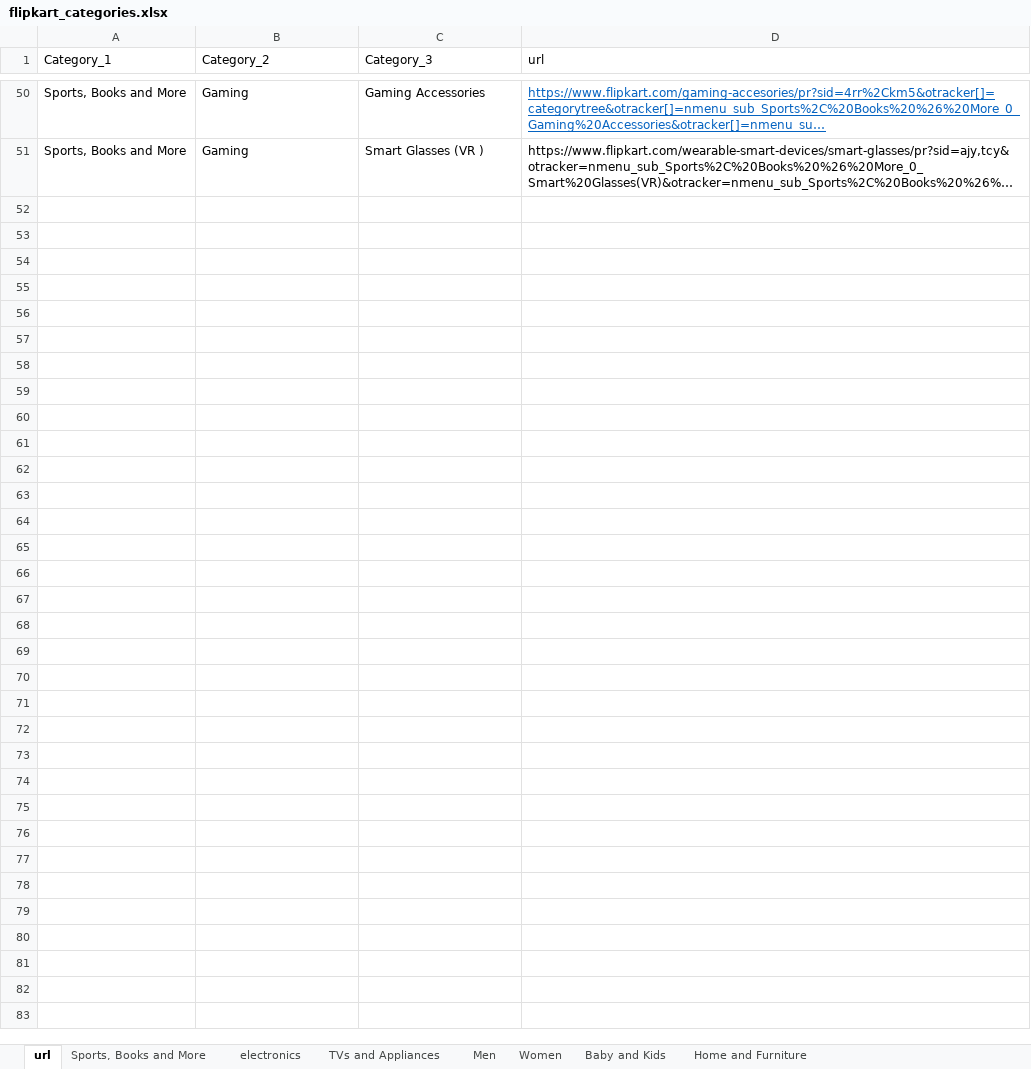
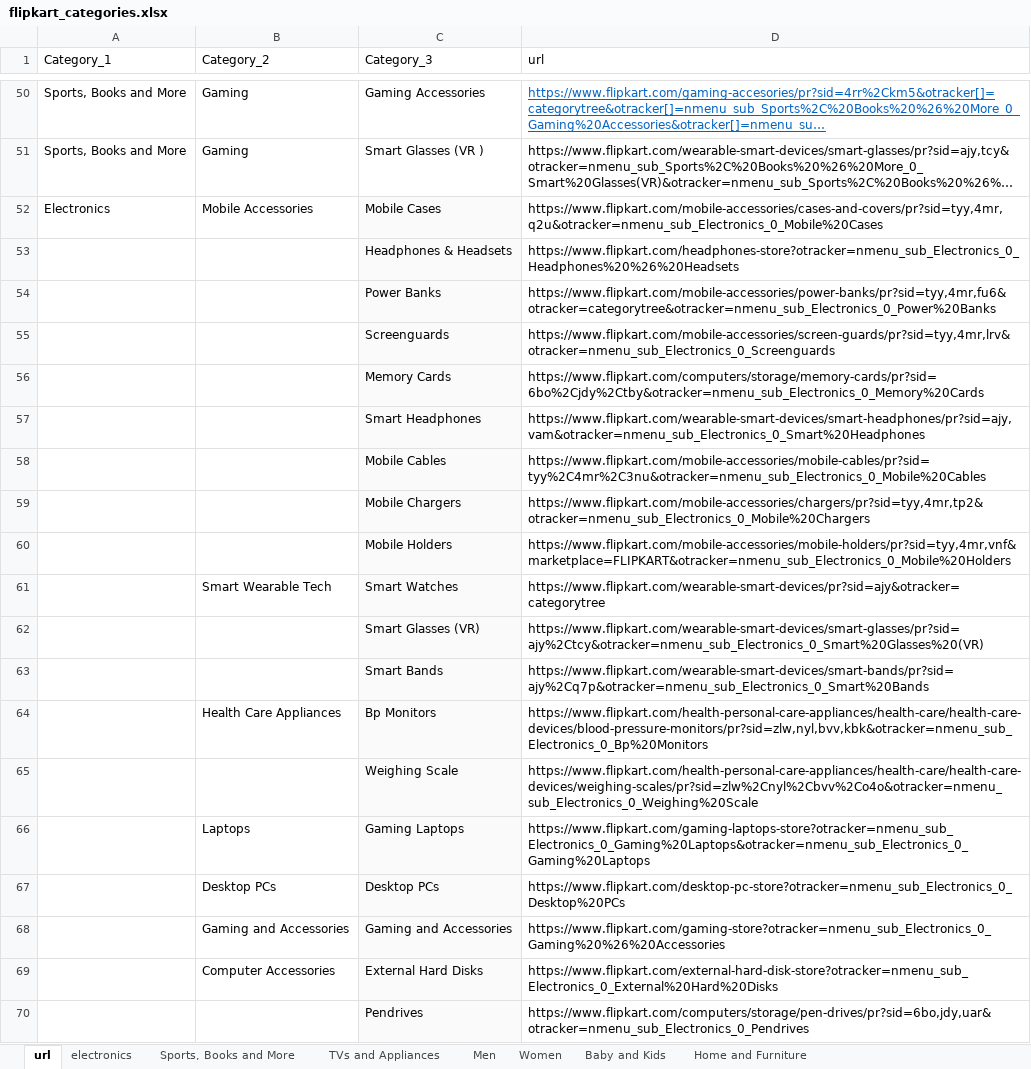
Before and after one commit to priyankkhanna/product_price_prediction, an Excel workbook: flipkart_categories.xlsx, sheet url, drawn as a sheet; only a part is shown, gaps mark what is left out; long unchanged cells end in …; values as stored, in another font and other column widths than the file's, no borders; the diff covers the shown part only; the diff names each change by its address in the sheet, - before the commit and + after, or states it on an @@ line.

Commit message:
added electronics url

```diff
--- a/flipkart_categories.xlsx (sheet url)
+++ b/flipkart_categories.xlsx (sheet url)
@@ sheet tab order changed: url | electronics | Sports, Books and More | TVs and Appliances | Men | Women | Baby and Kids | Home and Furniture @@
+row 52: Electronics | Mobile Accessories | Mobile Cases | https://www.flipkart.com/mobile-accessories/cases-and-covers/pr?sid=tyy,4mr,q2u&otracker=nmenu_sub_Electronics_0_Mobile%20Cases
+row 53:  |  | Headphones & Headsets | https://www.flipkart.com/headphones-store?otracker=nmenu_sub_Electronics_0_Headphones%20%26%20Headsets
+row 54:  |  | Power Banks | https://www.flipkart.com/mobile-accessories/power-banks/pr?sid=tyy,4mr,fu6&otracker=categorytree&otracker=nmenu_sub_Electronics_0_Power%20Banks
+row 55:  |  | Screenguards | https://www.flipkart.com/mobile-accessories/screen-guards/pr?sid=tyy,4mr,lrv&otracker=nmenu_sub_Electronics_0_Screenguards
+row 56:  |  | Memory Cards | https://www.flipkart.com/computers/storage/memory-cards/pr?sid=6bo%2Cjdy%2Ctby&otracker=nmenu_sub_Electronics_0_Memory%20Cards
+row 57:  |  | Smart Headphones | https://www.flipkart.com/wearable-smart-devices/smart-headphones/pr?sid=ajy,vam&otracker=nmenu_sub_Electronics_0_Smart%20Headphones
+row 58:  |  | Mobile Cables | https://www.flipkart.com/mobile-accessories/mobile-cables/pr?sid=tyy%2C4mr%2C3nu&otracker=nmenu_sub_Electronics_0_Mobile%20Cables
+row 59:  |  | Mobile Chargers | https://www.flipkart.com/mobile-accessories/chargers/pr?sid=tyy,4mr,tp2&otracker=nmenu_sub_Electronics_0_Mobile%20Chargers
+row 60:  |  | Mobile Holders | https://www.flipkart.com/mobile-accessories/mobile-holders/pr?sid=tyy,4mr,vnf&marketplace=FLIPKART&otracker=nmenu_sub_Electronics_0_Mobile%20Holders
+row 61:  | Smart Wearable Tech | Smart Watches | https://www.flipkart.com/wearable-smart-devices/pr?sid=ajy&otracker=categorytree
+row 62:  |  | Smart Glasses (VR) | https://www.flipkart.com/wearable-smart-devices/smart-glasses/pr?sid=ajy%2Ctcy&otracker=nmenu_sub_Electronics_0_Smart%20Glasses%20(VR)
+row 63:  |  | Smart Bands | https://www.flipkart.com/wearable-smart-devices/smart-bands/pr?sid=ajy%2Cq7p&otracker=nmenu_sub_Electronics_0_Smart%20Bands
+row 64:  | Health Care Appliances | Bp Monitors | https://www.flipkart.com/health-personal-care-appliances/health-care/health-care-devices/blood-pressure-monitors/pr?sid=zlw,nyl,bvv,kbk&otracker=nmenu_sub_Electronics_0_Bp%20Monitors
+row 65:  |  | Weighing Scale | https://www.flipkart.com/health-personal-care-appliances/health-care/health-care-devices/weighing-scales/pr?sid=zlw%2Cnyl%2Cbvv%2Co4o&otracker=nmenu_sub_Electronics_0_Weighing%20Scale
+row 66:  | Laptops | Gaming Laptops | https://www.flipkart.com/gaming-laptops-store?otracker=nmenu_sub_Electronics_0_Gaming%20Laptops&otracker=nmenu_sub_Electronics_0_Gaming%20Laptops
+row 67:  | Desktop PCs | Desktop PCs | https://www.flipkart.com/desktop-pc-store?otracker=nmenu_sub_Electronics_0_Desktop%20PCs
+row 68:  | Gaming and Accessories | Gaming and Accessories | https://www.flipkart.com/gaming-store?otracker=nmenu_sub_Electronics_0_Gaming%20%26%20Accessories
+row 69:  | Computer Accessories | External Hard Disks | https://www.flipkart.com/external-hard-disk-store?otracker=nmenu_sub_Electronics_0_External%20Hard%20Disks
+row 70:  |  | Pendrives | https://www.flipkart.com/computers/storage/pen-drives/pr?sid=6bo,jdy,uar&otracker=nmenu_sub_Electronics_0_Pendrives
```
Also changed, not shown: 15 added rows elsewhere in this sheet, sheet electronics.
